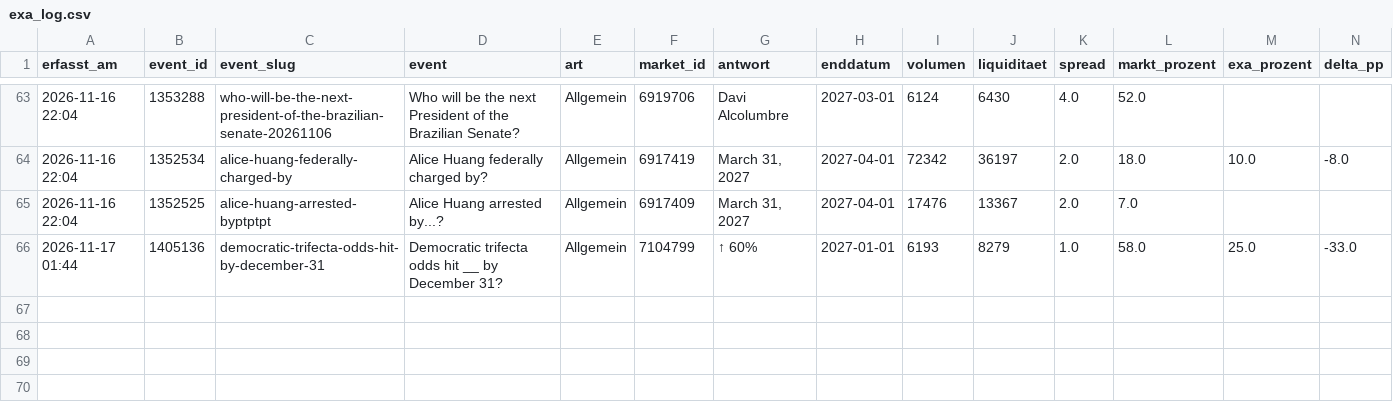
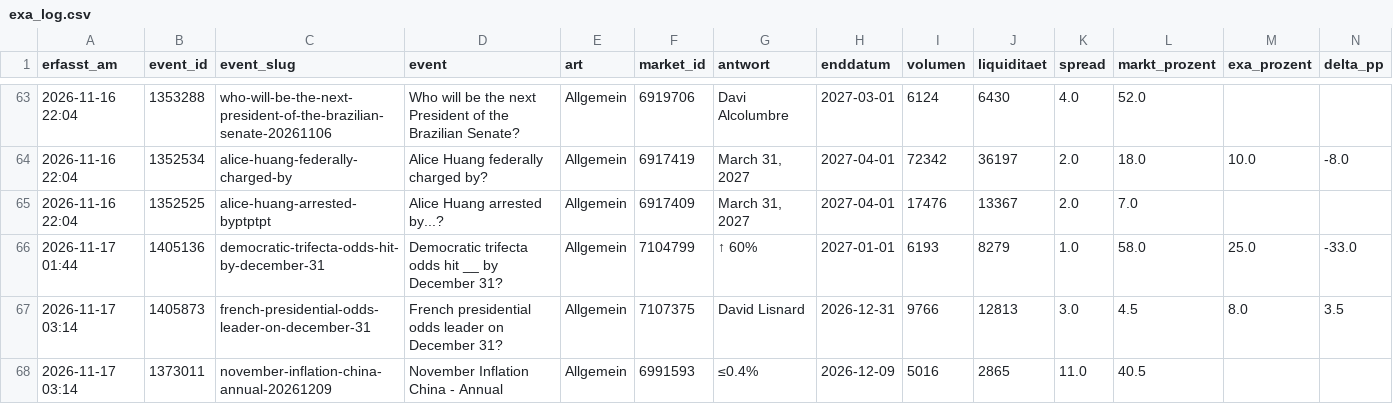
Before and after one commit to Fluc10/polymarket-scanner, a CSV file: data/exa_log.csv, drawn as a sheet; only a part is shown, gaps mark what is left out; rows hold the shown columns only; the diff names each change by its address in the sheet, - before the commit and + after, or states it on an @@ line.

```diff
--- a/data/exa_log.csv
+++ b/data/exa_log.csv
+row 67: 2026-11-17 03:14 | 1405873 | french-presidential-odds-leader-on-december-31 | French presidential odds leader on December 31? | Allgemein | 7107375 | David Lisnard | 2026-12-31 | 9766 | 12813 | 3.0 | 4.5 | 8.0 | 3.5
+row 68: 2026-11-17 03:14 | 1373011 | november-inflation-china-annual-20261209 | November Inflation China - Annual | Allgemein | 6991593 | ≤0.4% | 2026-12-09 | 5016 | 2865 | 11.0 | 40.5
```
